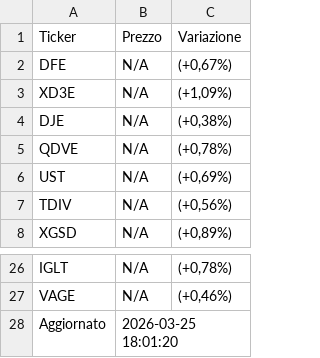
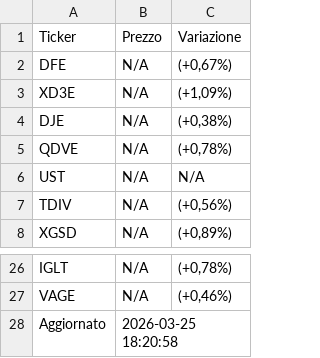
Before and after one commit to pitone276/etf-bot, a CSV file: etf_data.csv, drawn as a sheet; only a part is shown, gaps mark what is left out.

```diff
--- a/etf_data.csv
+++ b/etf_data.csv
@@ -5,3 +5,3 @@ DJE,N/A,"(+0,38%)"
 QDVE,N/A,"(+0,78%)"
-UST,N/A,"(+0,69%)"
+UST,N/A,N/A
 TDIV,N/A,"(+0,56%)"
@@ -27,2 +27,2 @@ IGLT,N/A,"(+0,78%)"
 VAGE,N/A,"(+0,46%)"
-Aggiornato,2026-03-25 18:01:20,
+Aggiornato,2026-03-25 18:20:58,
```
